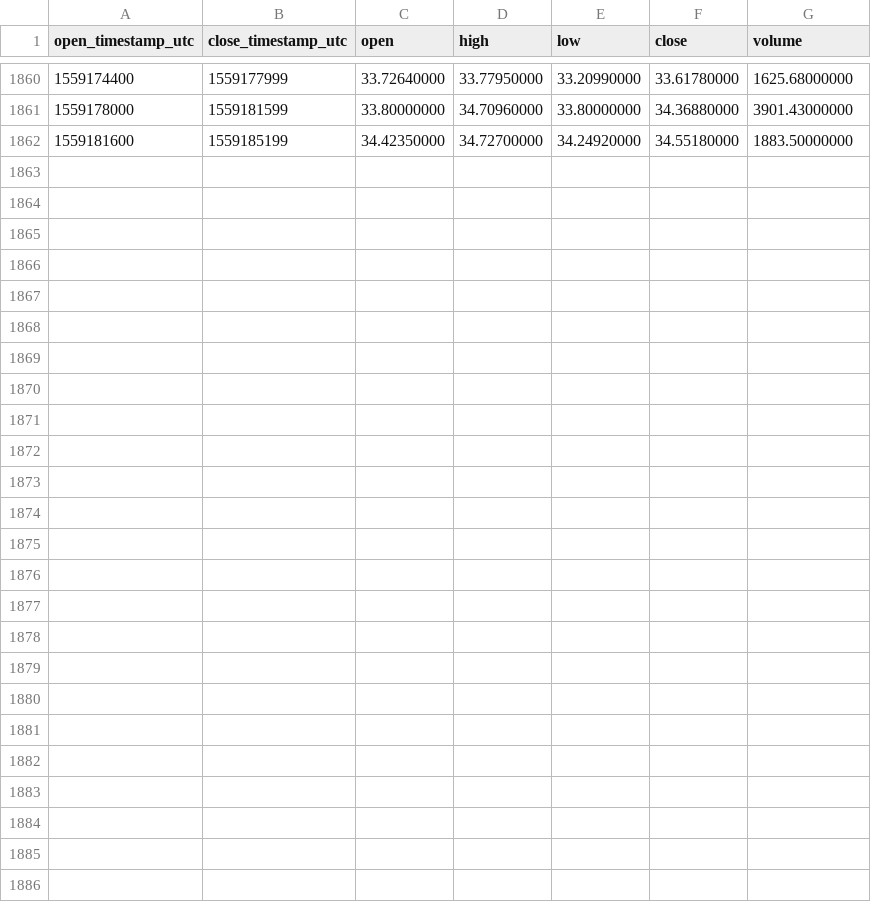
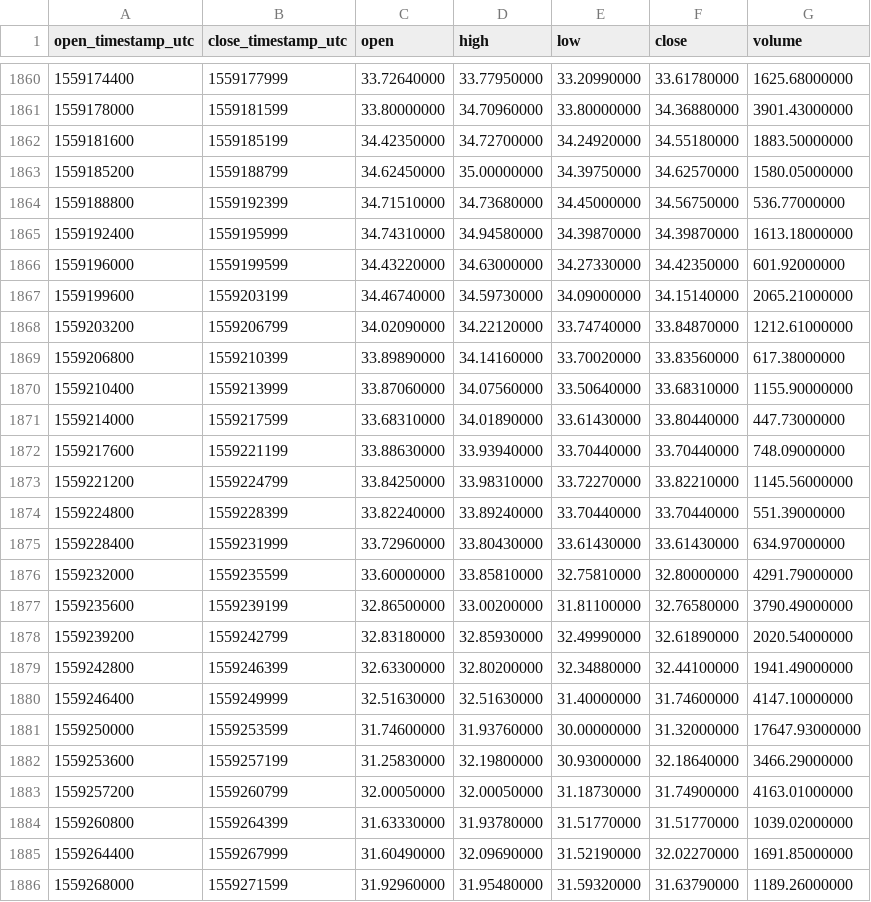
Before and after one commit to cryptobigbro/binance-BNBTUSD, a CSV file: binance-BNBTUSD-1h.csv, drawn as a sheet; only a part is shown, gaps mark what is left out.

Commit message:
Update OHLCV data.

```diff
--- a/binance-BNBTUSD-1h.csv
+++ b/binance-BNBTUSD-1h.csv
@@ -1862 +1862,25 @@ open_timestamp_utc,close_timestamp_utc,open,high,low,close,volume
 1559181600,1559185199,34.42350000,34.72700000,34.24920000,34.55180000,1883.50000000
+1559185200,1559188799,34.62450000,35.00000000,34.39750000,34.62570000,1580.05000000
+1559188800,1559192399,34.71510000,34.73680000,34.45000000,34.56750000,536.77000000
+1559192400,1559195999,34.74310000,34.94580000,34.39870000,34.39870000,1613.18000000
+1559196000,1559199599,34.43220000,34.63000000,34.27330000,34.42350000,601.92000000
+1559199600,1559203199,34.46740000,34.59730000,34.09000000,34.15140000,2065.21000000
+1559203200,1559206799,34.02090000,34.22120000,33.74740000,33.84870000,1212.61000000
+1559206800,1559210399,33.89890000,34.14160000,33.70020000,33.83560000,617.38000000
+1559210400,1559213999,33.87060000,34.07560000,33.50640000,33.68310000,1155.90000000
+1559214000,1559217599,33.68310000,34.01890000,33.61430000,33.80440000,447.73000000
+1559217600,1559221199,33.88630000,33.93940000,33.70440000,33.70440000,748.09000000
+1559221200,1559224799,33.84250000,33.98310000,33.72270000,33.82210000,1145.56000000
+1559224800,1559228399,33.82240000,33.89240000,33.70440000,33.70440000,551.39000000
+1559228400,1559231999,33.72960000,33.80430000,33.61430000,33.61430000,634.97000000
+1559232000,1559235599,33.60000000,33.85810000,32.75810000,32.80000000,4291.79000000
+1559235600,1559239199,32.86500000,33.00200000,31.81100000,32.76580000,3790.49000000
+1559239200,1559242799,32.83180000,32.85930000,32.49990000,32.61890000,2020.54000000
+1559242800,1559246399,32.63300000,32.80200000,32.34880000,32.44100000,1941.49000000
+1559246400,1559249999,32.51630000,32.51630000,31.40000000,31.74600000,4147.10000000
+1559250000,1559253599,31.74600000,31.93760000,30.00000000,31.32000000,17647.93000000
+1559253600,1559257199,31.25830000,32.19800000,30.93000000,32.18640000,3466.29000000
+1559257200,1559260799,32.00050000,32.00050000,31.18730000,31.74900000,4163.01000000
+1559260800,1559264399,31.63330000,31.93780000,31.51770000,31.51770000,1039.02000000
+1559264400,1559267999,31.60490000,32.09690000,31.52190000,32.02270000,1691.85000000
+1559268000,1559271599,31.92960000,31.95480000,31.59320000,31.63790000,1189.26000000
```
Also changed, not shown: binance-BNBTUSD-1d.csv.
